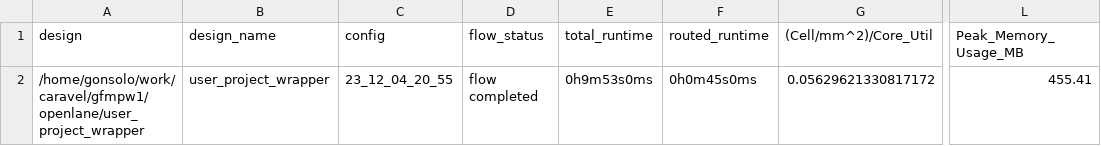
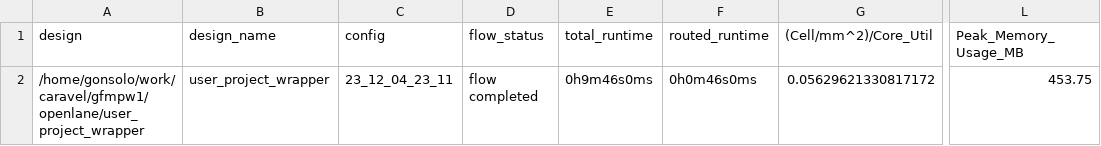
Before and after one commit to gonsolo/caravel_gfmpw1, a CSV file: signoff/user_project_wrapper/metrics.csv, drawn as a sheet; only a part is shown, gaps mark what is left out; the diff names each change by its address in the sheet, - before the commit and + after, or states it on an @@ line.

```diff
--- a/signoff/user_project_wrapper/metrics.csv
+++ b/signoff/user_project_wrapper/metrics.csv
-C2 (config): 23_12_04_20_55
+C2 (config): 23_12_04_23_11
-E2 (total_runtime): 0h9m53s0ms
+E2 (total_runtime): 0h9m46s0ms
-F2 (routed_runtime): 0h0m45s0ms
+F2 (routed_runtime): 0h0m46s0ms
-L2 (Peak_Memory_Usage_MB): 455.41
+L2 (Peak_Memory_Usage_MB): 453.75
```
Also changed, not shown: signoff/user_proj_example/metrics.csv, 9 other files.
